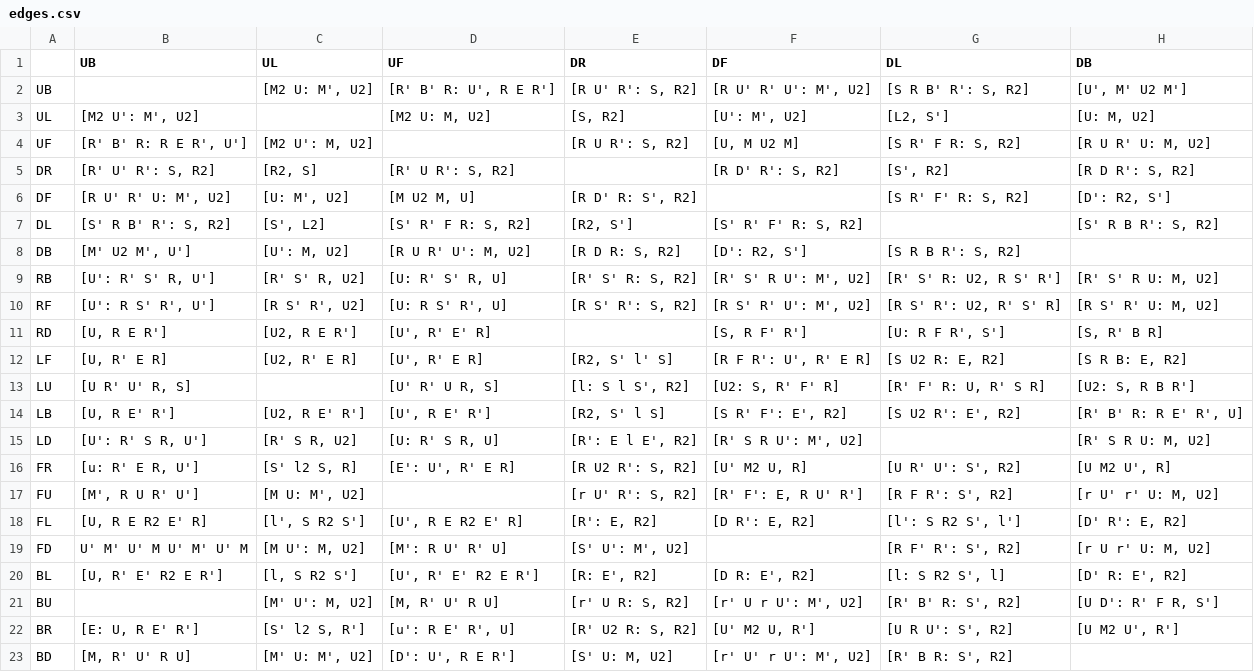
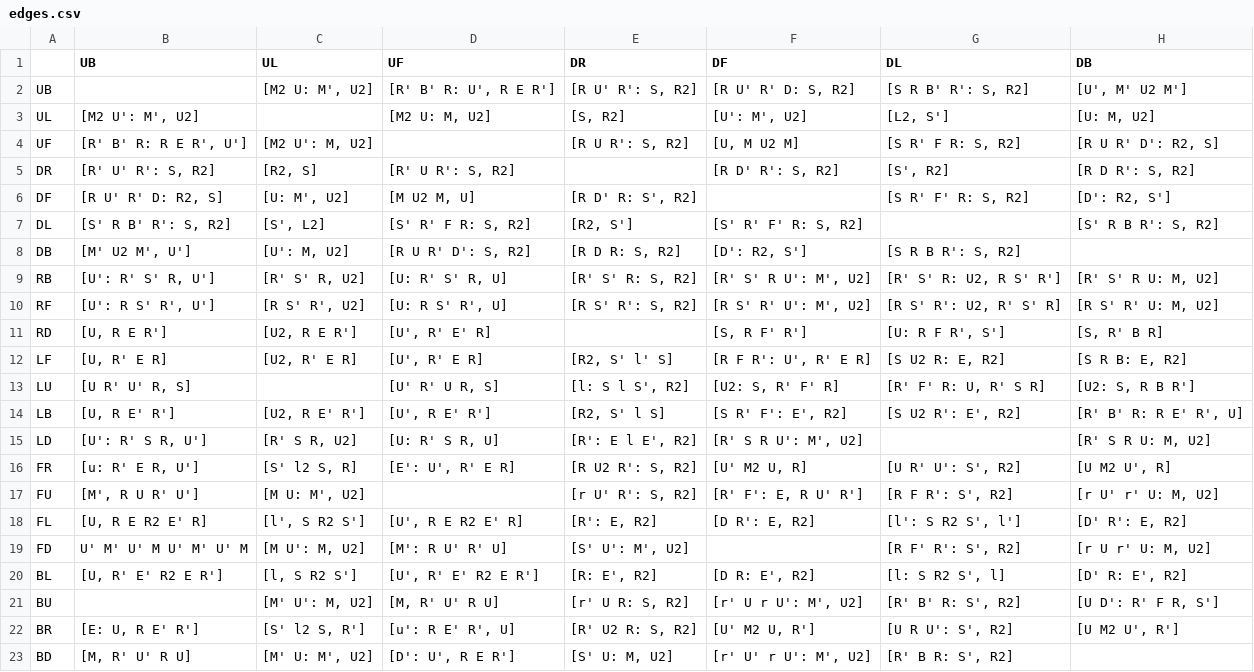
Before and after one commit to sebastianotronto/sebastiano.tronto.net, a CSV file: src/speedcubing/bldsheets/edges.csv, drawn as a sheet; only a part is shown; the diff names each change by its address in the sheet, - before the commit and + after, or states it on an @@ line.

```diff
--- a/src/speedcubing/bldsheets/edges.csv
+++ b/src/speedcubing/bldsheets/edges.csv
-F2 (DF): [R U' R' U': M', U2]
+F2 (DF): [R U' R' D: S, R2]
-H4 (DB): [R U R' U: M, U2]
+H4 (DB): [R U R' D': R2, S]
-B6 (UB): [R U' R' U: M', U2]
+B6 (UB): [R U' R' D: R2, S]
-D8 (UF): [R U R' U': M, U2]
+D8 (UF): [R U R' D': S, R2]
```
Also changed, not shown: src/speedcubing/bldsheets/corners.csv, src/speedcubing/bldsheets/tcenters.csv, 1 other file.
